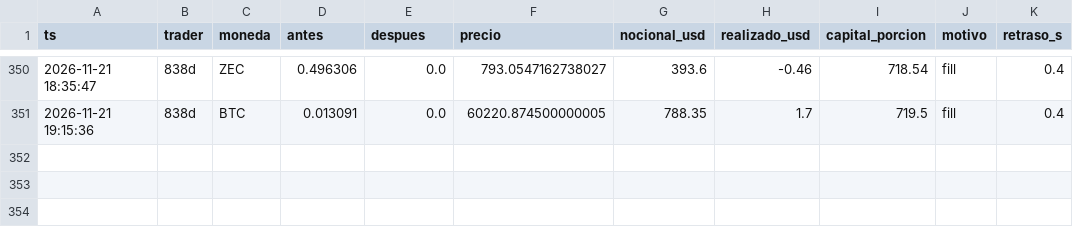
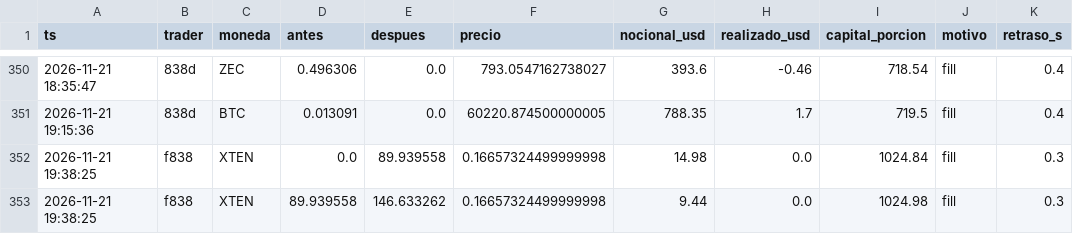
Before and after one commit to eriphelo15/nexus-replicator, a CSV file: v1/operaciones.csv, drawn as a sheet; only a part is shown, gaps mark what is left out; the diff names each change by its address in the sheet, - before the commit and + after, or states it on an @@ line.

```diff
--- a/v1/operaciones.csv
+++ b/v1/operaciones.csv
+row 352: 2026-11-21 19:38:25 | f838 | XTEN | 0.0 | 89.939558 | 0.16657324499999998 | 14.98 | 0.0 | 1024.84 | fill | 0.3
+row 353: 2026-11-21 19:38:25 | f838 | XTEN | 89.939558 | 146.633262 | 0.16657324499999998 | 9.44 | 0.0 | 1024.98 | fill | 0.3
```
Also changed, not shown: v1/resumen.csv, 2 other files.
